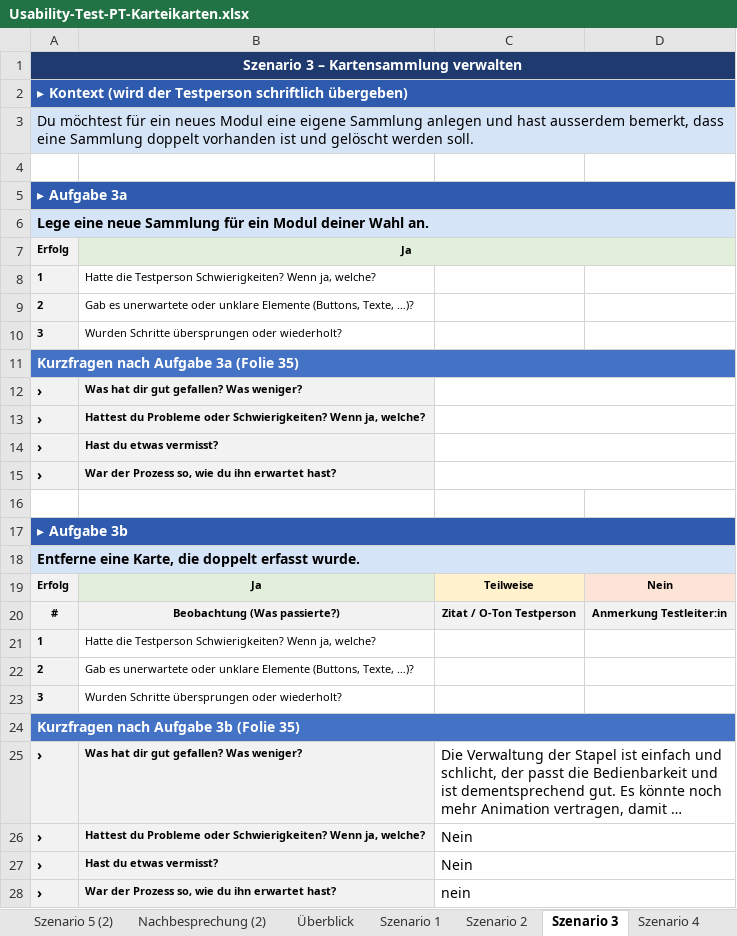
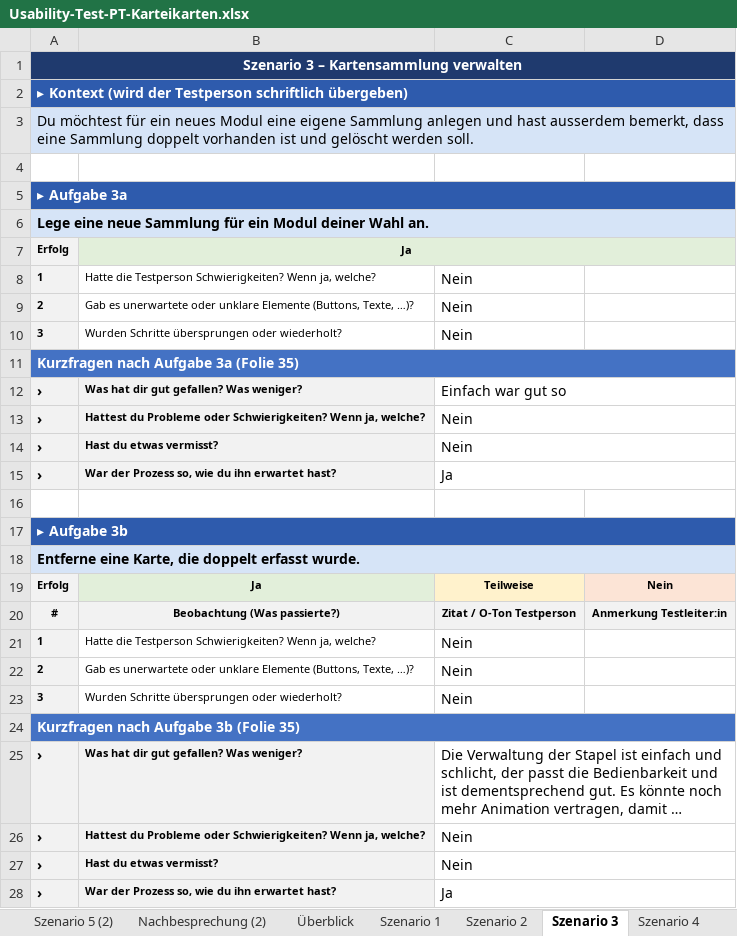
Before and after one commit to russoren1/PT-Karteikarten, an Excel workbook: Usability-Test-PT-Karteikarten.xlsx, sheet Szenario 3, drawn as a sheet; long unchanged cells end in …; values as stored, in another font and other column widths than the file's, no borders; charts and pictures not drawn; the diff names each change by its address in the sheet, - before the commit and + after, or states it on an @@ line.

```diff
--- a/Usability-Test-PT-Karteikarten.xlsx (sheet Szenario 3)
+++ b/Usability-Test-PT-Karteikarten.xlsx (sheet Szenario 3)
-C8:C10: (empty)
+C8:C10: Nein
-C12: (empty)
+C12: Einfach war gut so
-C13:C14: (empty)
+C13:C14: Nein
-C15: (empty)
+C15: Ja
-C21:C23: (empty)
+C21:C23: Nein
-C28: nein
+C28: Ja
```
Also changed, not shown: sheet Szenario 3 (2), sheet Szenario 1 (2), sheet Szenario 2 (2), sheet Szenario 5 (2), sheet Szenario 2, sheet Szenario 1, 2 more sheets, charts or pictures, 2 other files.
